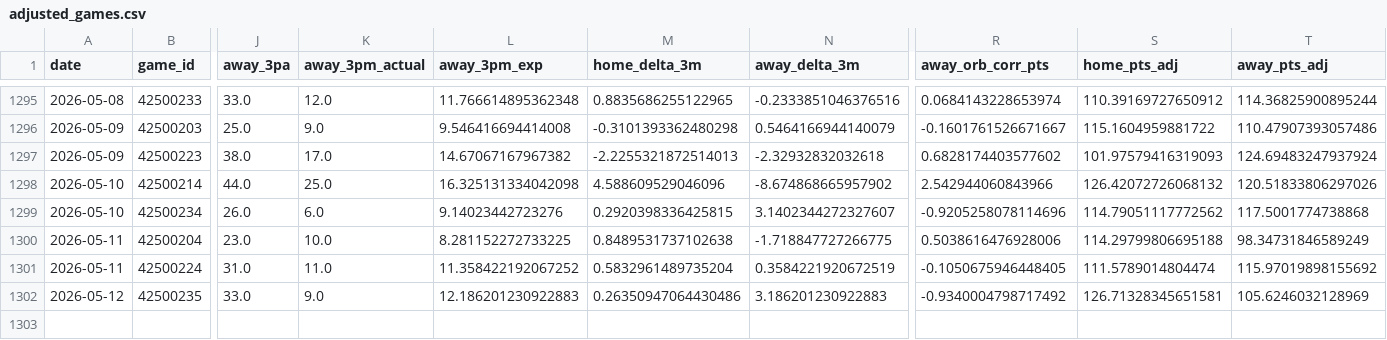
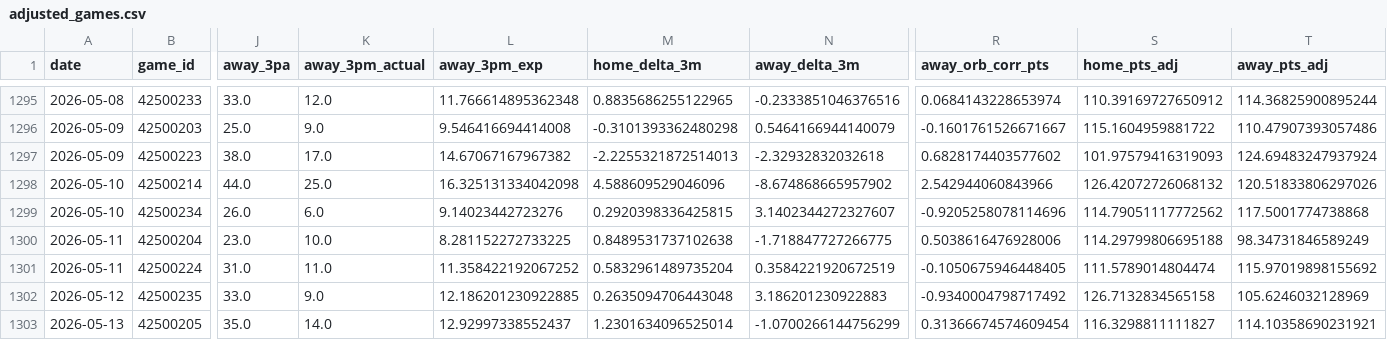
Before and after one commit to entropyisrude/nba-luck-adjustment, a CSV file: data/adjusted_games.csv, drawn as a sheet; only a part is shown, gaps mark what is left out; rows hold the shown columns only; the diff names each change by its address in the sheet, - before the commit and + after, or states it on an @@ line.

```diff
--- a/data/adjusted_games.csv
+++ b/data/adjusted_games.csv
-L1302 (away_3pm_exp): 12.186201230922883
+L1302 (away_3pm_exp): 12.186201230922885
-M1302 (home_delta_3m): 0.26350947064430486
+M1302 (home_delta_3m): 0.2635094706443048
-S1302 (home_pts_adj): 126.71328345651581
+S1302 (home_pts_adj): 126.7132834565158
+row 1303: 2026-05-13 | 42500205 | 35.0 | 14.0 | 12.92997338552437 | 1.2301634096525014 | -1.0700266144756299 | 0.31366674574609454 | 116.3298811111827 | 114.10358690231921
```
Also changed, not shown: 4 other files.
